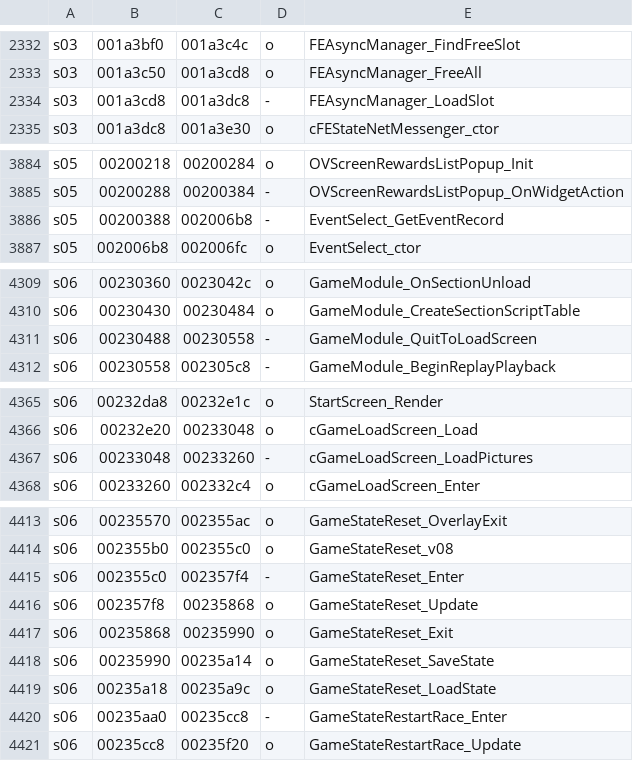
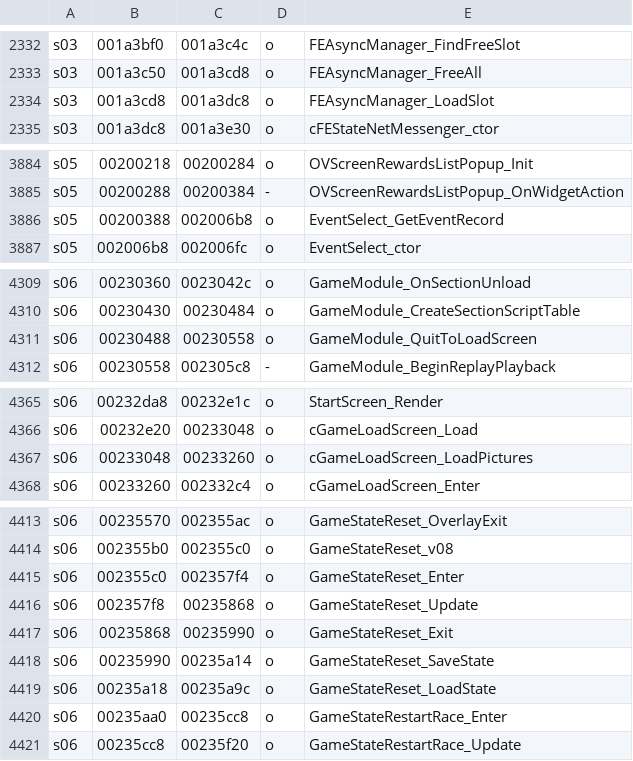
Before and after one commit to andersfischernielsen/ssx3-decomp, a TSV file: generated/ee-symbols.tsv, drawn as a sheet; only a part is shown, gaps mark what is left out; the diff covers the shown part only.

```diff
--- a/generated/ee-symbols.tsv
+++ b/generated/ee-symbols.tsv
@@ -2333,3 +2333,3 @@ s03	001a3bf0	001a3c4c	o	FEAsyncManager_FindFreeSlot
 s03	001a3c50	001a3cd8	o	FEAsyncManager_FreeAll
-s03	001a3cd8	001a3dc8	-	FEAsyncManager_LoadSlot
+s03	001a3cd8	001a3dc8	o	FEAsyncManager_LoadSlot
 s03	001a3dc8	001a3e30	o	cFEStateNetMessenger_ctor
@@ -3885,3 +3885,3 @@ s05	00200218	00200284	o	OVScreenRewardsListPopup_Init
 s05	00200288	00200384	-	OVScreenRewardsListPopup_OnWidgetAction
-s05	00200388	002006b8	-	EventSelect_GetEventRecord
+s05	00200388	002006b8	o	EventSelect_GetEventRecord
 s05	002006b8	002006fc	o	EventSelect_ctor
@@ -4310,3 +4310,3 @@ s06	00230360	0023042c	o	GameModule_OnSectionUnload
 s06	00230430	00230484	o	GameModule_CreateSectionScriptTable
-s06	00230488	00230558	-	GameModule_QuitToLoadScreen
+s06	00230488	00230558	o	GameModule_QuitToLoadScreen
 s06	00230558	002305c8	-	GameModule_BeginReplayPlayback
@@ -4366,3 +4366,3 @@ s06	00232da8	00232e1c	o	StartScreen_Render
 s06	00232e20	00233048	o	cGameLoadScreen_Load
-s06	00233048	00233260	-	cGameLoadScreen_LoadPictures
+s06	00233048	00233260	o	cGameLoadScreen_LoadPictures
 s06	00233260	002332c4	o	cGameLoadScreen_Enter
@@ -4414,3 +4414,3 @@ s06	00235570	002355ac	o	GameStateReset_OverlayExit
 s06	002355b0	002355c0	o	GameStateReset_v08
-s06	002355c0	002357f4	-	GameStateReset_Enter
+s06	002355c0	002357f4	o	GameStateReset_Enter
 s06	002357f8	00235868	o	GameStateReset_Update
@@ -4419,3 +4419,3 @@ s06	00235990	00235a14	o	GameStateReset_SaveState
 s06	00235a18	00235a9c	o	GameStateReset_LoadState
-s06	00235aa0	00235cc8	-	GameStateRestartRace_Enter
+s06	00235aa0	00235cc8	o	GameStateRestartRace_Enter
 s06	00235cc8	00235f20	o	GameStateRestartRace_Update
```
Also changed, not shown: 4 edited cells elsewhere in this file, 1 other file.
